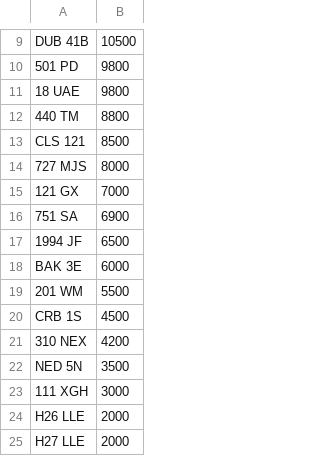
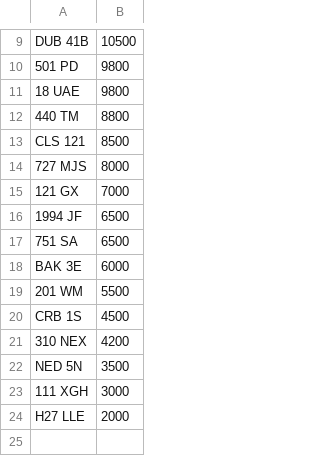
Before and after one commit to jamessaperia/simplyreg, a CSV file: csv/KAREN_PLUSVAT_0.csv, drawn as a sheet; only a part is shown, gaps mark what is left out; removed rows and columns are numbered as before the commit, all else as after; the diff names each change by its address in the sheet, - before the commit and + after, or states it on an @@ line.

```diff
--- a/csv/KAREN_PLUSVAT_0.csv
+++ b/csv/KAREN_PLUSVAT_0.csv
-row 16: 751 SA | 6900
+row 17: 751 SA | 6500
-row 24: H26 LLE | 2000
```
Also changed, not shown: csv/KAREN_NOVAT_0.csv.
